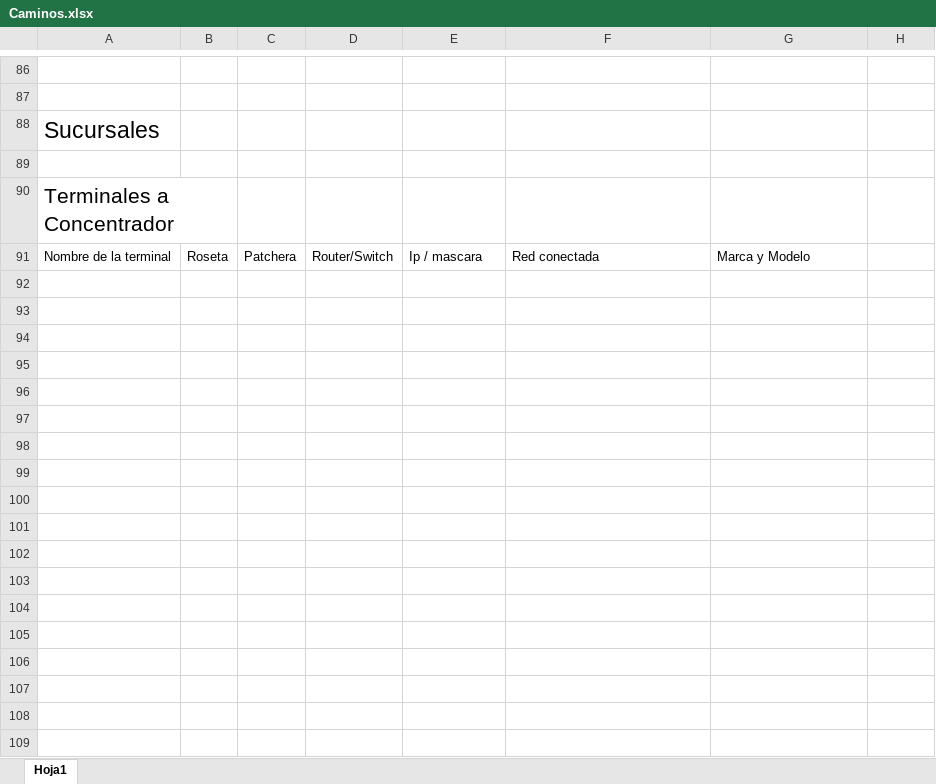
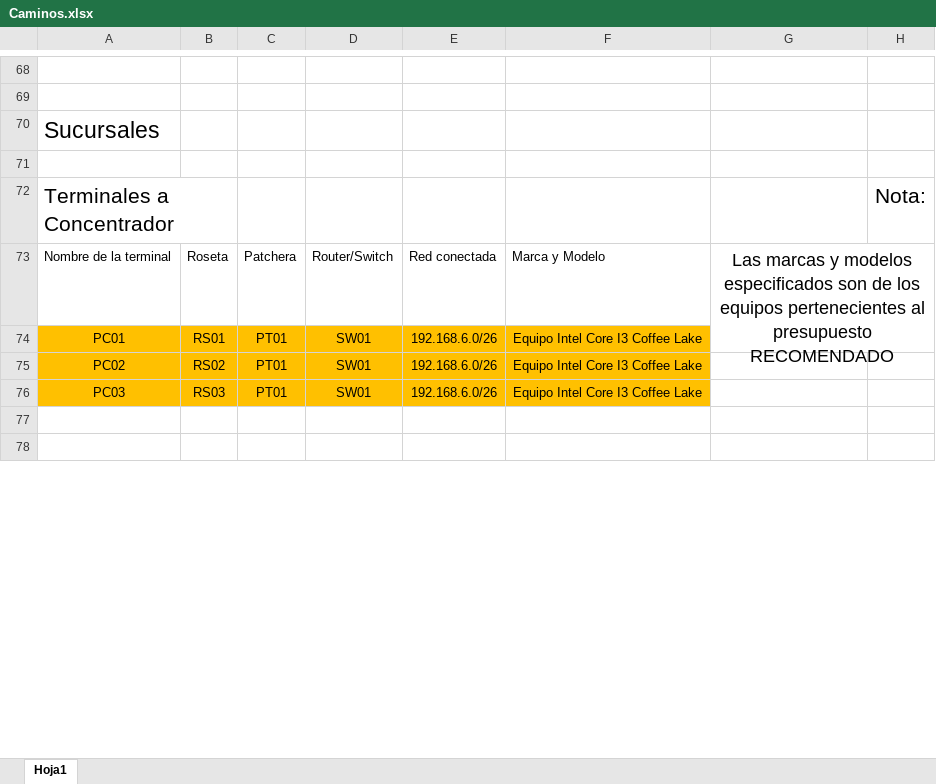
Before and after one commit to DanielPS555/Proyecto-App-.Net-Logistica----Proyecto-final-ESI, an Excel workbook: Actividades/Taller02011/Caminos.xlsx, sheet Hoja1, drawn as a sheet; only a part is shown, gaps mark what is left out; the shorter side is filled out with more unchanged rows; values as stored, in another font and other column widths than the file's, no borders; charts and pictures not drawn; removed rows and columns are numbered as before the commit, all else as after; the diff covers the shown part only; the diff names each change by its address in the sheet, - before the commit and + after, or states it on an @@ line.

```diff
--- a/Actividades/Taller02011/Caminos.xlsx (sheet Hoja1)
+++ b/Actividades/Taller02011/Caminos.xlsx (sheet Hoja1)
-H72: (empty)
+H72: Nota:
-E73: Ip / mascara
+E73: Red conectada
-F73: Red conectada
+F73: Marca y Modelo
-G73: Marca y Modelo
+G73: Las marcas y modelos especificados son de los equipos pertenecientes al presupuesto RECOMENDADO
@@ G73 text size: larger, alignment: left → center @@
+G73:H74 merged
-row 74: (empty)
+row 74: PC01 | RS01 | PT01 | SW01 | 192.168.6.0/26 | Equipo Intel Core I3 Coffee Lake
-A74:F76 fill: none
+A74:F76 fill: #FFC000
-row 75: (empty)
+row 75: PC02 | RS02 | PT01 | SW01 | 192.168.6.0/26 | Equipo Intel Core I3 Coffee Lake
-row 76: (empty)
+row 76: PC03 | RS03 | PT01 | SW01 | 192.168.6.0/26 | Equipo Intel Core I3 Coffee Lake
-row 95: (empty)
-row 96: (empty)
-row 97: (empty)
-row 98: (empty)
-row 99: (empty)
-row 100: (empty)
-row 101: (empty)
-row 102: (empty)
-row 103: (empty)
-row 104: (empty)
-row 105: (empty)
-row 106: (empty)
-row 107: (empty)
-row 108: (empty)
-row 109: (empty)
```
Also changed, not shown: 45 added rows, 65 removed rows, 209 edited cells, cell formats and merged cells elsewhere in this sheet, charts or pictures, 2 other files.
